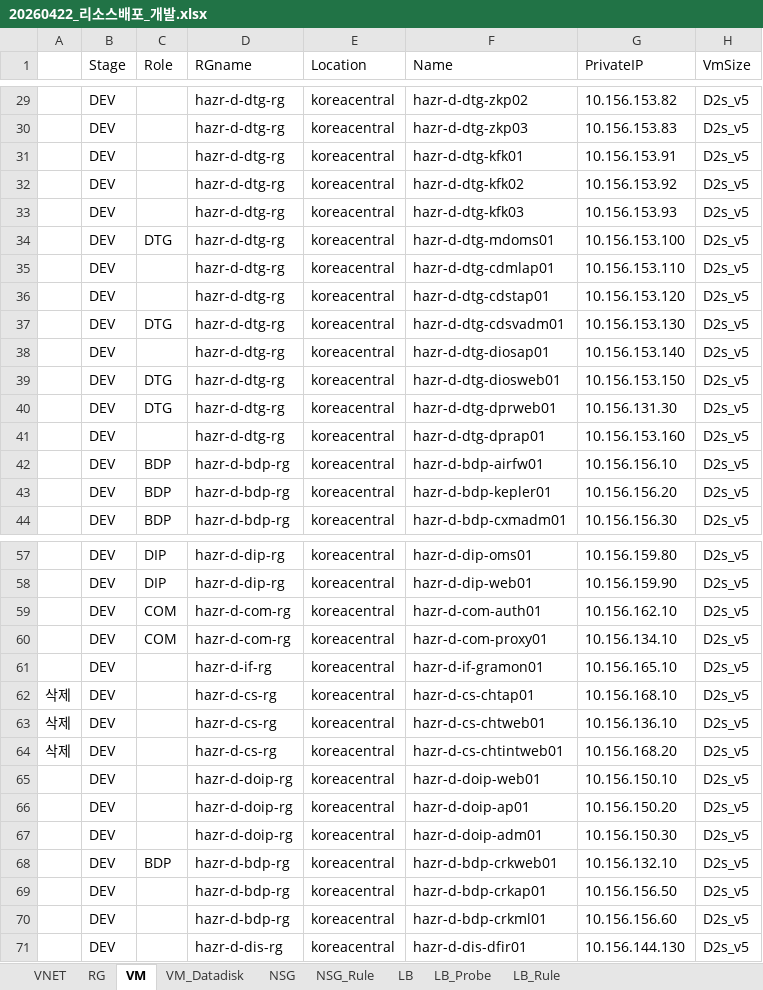
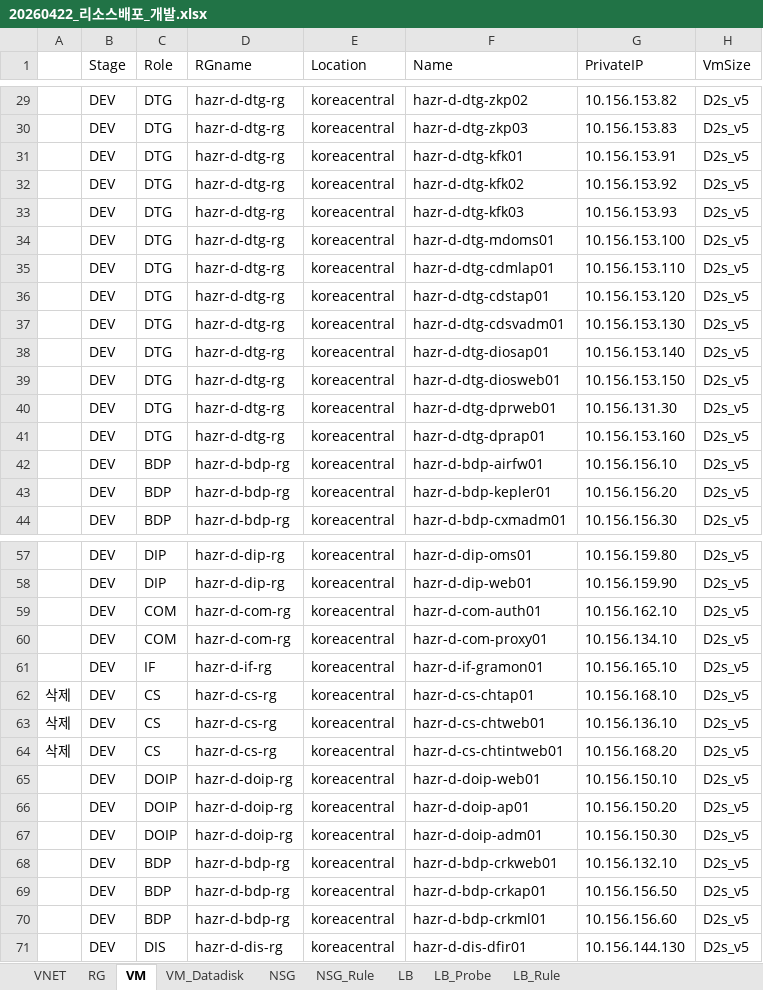
Before and after one commit to skpaek-git/hgi_resourceDeploy, an Excel workbook: 서버정보/20260422_리소스배포_개발.xlsx, sheet VM, drawn as a sheet; only a part is shown, gaps mark what is left out; values as stored, in another font and other column widths than the file's, no cell formats; table styles not drawn; the diff covers the shown part only; the diff names each change by its address in the sheet, - before the commit and + after, or states it on an @@ line.

```diff
--- a/서버정보/20260422_리소스배포_개발.xlsx (sheet VM)
+++ b/서버정보/20260422_리소스배포_개발.xlsx (sheet VM)
-C29:C33 (Role): (empty)
+C29:C33 (Role): DTG
-C35:C36 (Role): (empty)
+C35:C36 (Role): DTG
-C38 (Role): (empty)
+C38 (Role): DTG
-C41 (Role): (empty)
+C41 (Role): DTG
-C61 (Role): (empty)
+C61 (Role): IF
-C62:C64 (Role): (empty)
+C62:C64 (Role): CS
-C65:C67 (Role): (empty)
+C65:C67 (Role): DOIP
-C69:C70 (Role): (empty)
+C69:C70 (Role): BDP
-C71 (Role): (empty)
+C71 (Role): DIS
```
Also changed, not shown: 26 edited cells elsewhere in this sheet, sheet VM_Datadisk, cell formats, formulas that keep their value, 서버정보/20260422_리소스배포_테스트.xlsx, 1 other file.
